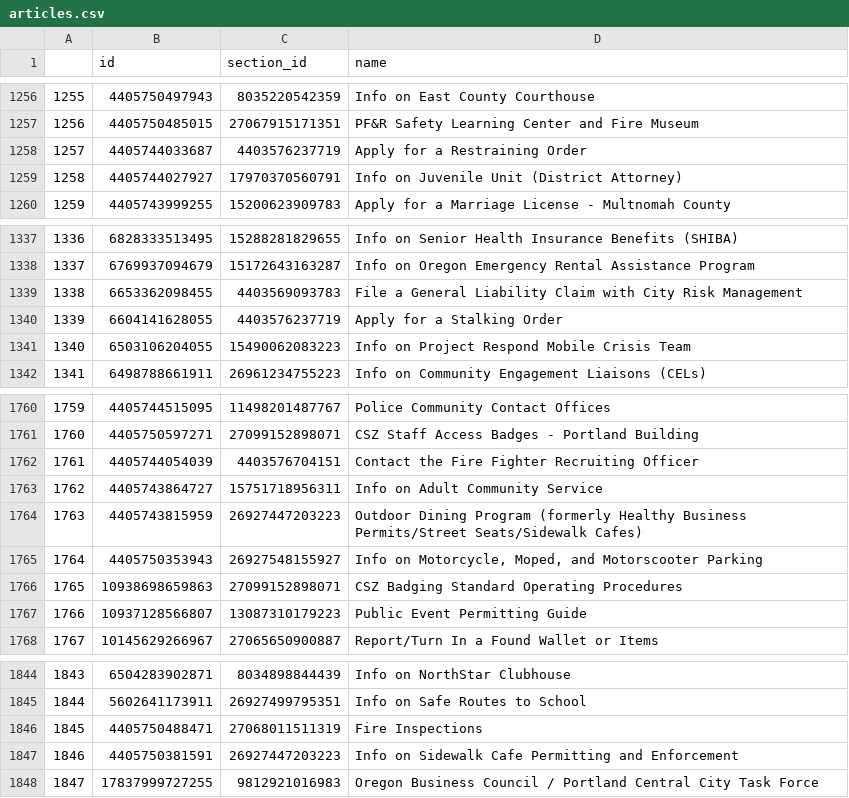
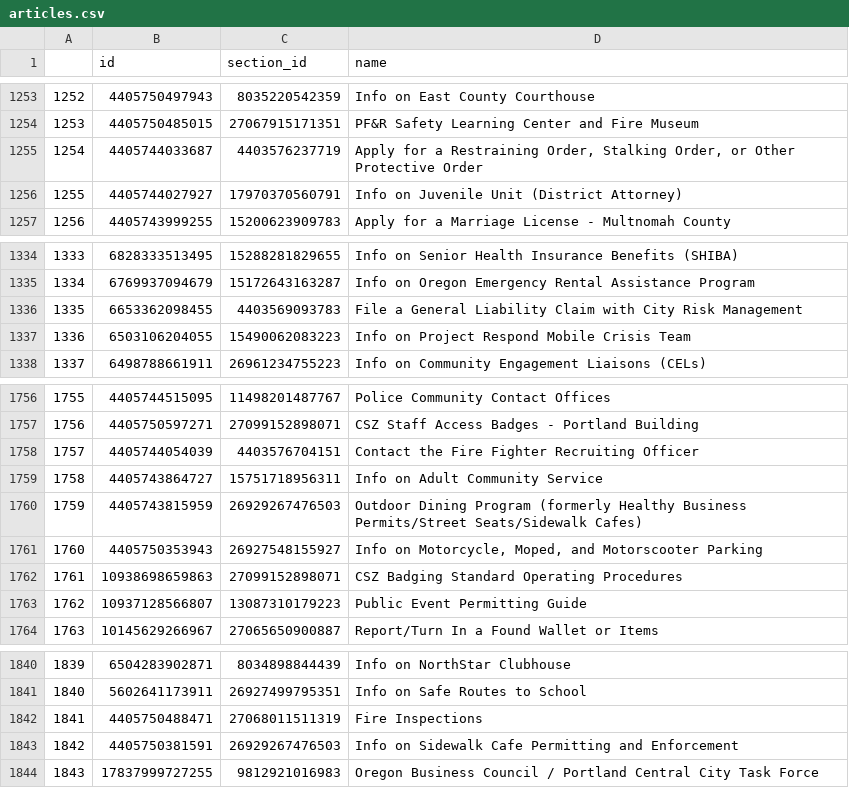
Before and after one commit to eGovPDX/zendesk-data-analysis, a CSV file: data/articles.csv, drawn as a sheet; only a part is shown, gaps mark what is left out; removed rows and columns are numbered as before the commit, all else as after; the diff covers the shown part only; the diff names each change by its address in the sheet, - before the commit and + after, or states it on an @@ line.

```diff
--- a/data/articles.csv
+++ b/data/articles.csv
@@ column A renumbered from row 4 down @@
-D1255 (name): …a Restraining Order
+D1255 (name): …a Restraining Order, Stalking Order, or Other Protective Order
-row 1340: 1339 | 6604141628055 | 4403576237719 | Apply for a Stalking Order
-C1760 (section_id): 26927447203223
+C1760 (section_id): 26929267476503
-C1843 (section_id): 26927447203223
+C1843 (section_id): 26929267476503
```
Also changed, not shown: 2 added rows, 5 removed rows and 3 edited cells elsewhere in this file.
